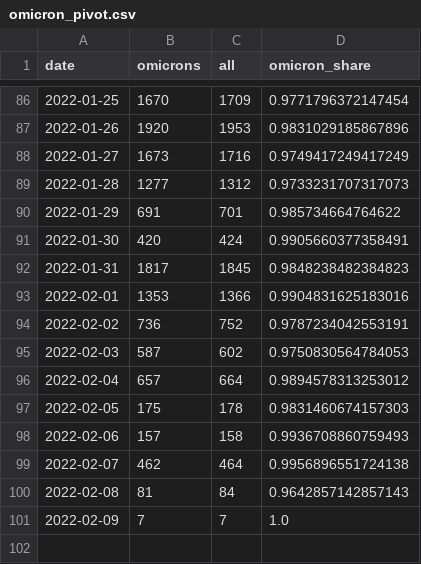
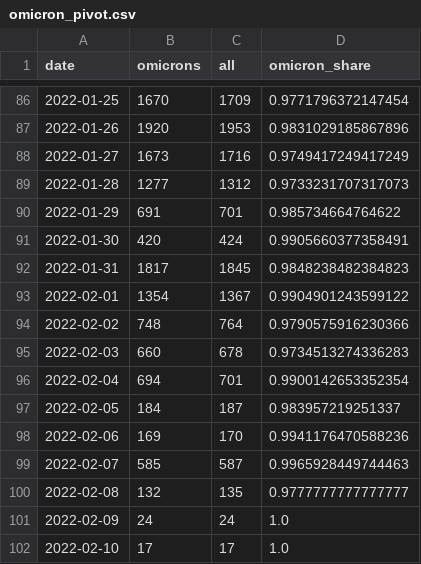
Before and after one commit to maxwimmer/omikron, a CSV file: plots/omicron_pivot.csv, drawn as a sheet; only a part is shown, gaps mark what is left out.

```diff
--- a/plots/omicron_pivot.csv
+++ b/plots/omicron_pivot.csv
@@ -92,10 +92,11 @@ date,omicrons,all,omicron_share
 2022-01-31,1817,1845,0.9848238482384823
-2022-02-01,1353,1366,0.9904831625183016
-2022-02-02,736,752,0.9787234042553191
-2022-02-03,587,602,0.9750830564784053
-2022-02-04,657,664,0.9894578313253012
-2022-02-05,175,178,0.9831460674157303
-2022-02-06,157,158,0.9936708860759493
-2022-02-07,462,464,0.9956896551724138
-2022-02-08,81,84,0.9642857142857143
-2022-02-09,7,7,1.0
+2022-02-01,1354,1367,0.9904901243599122
+2022-02-02,748,764,0.9790575916230366
+2022-02-03,660,678,0.9734513274336283
+2022-02-04,694,701,0.9900142653352354
+2022-02-05,184,187,0.983957219251337
+2022-02-06,169,170,0.9941176470588236
+2022-02-07,585,587,0.9965928449744463
+2022-02-08,132,135,0.9777777777777777
+2022-02-09,24,24,1.0
+2022-02-10,17,17,1.0
```
Also changed, not shown: 2 other files.
